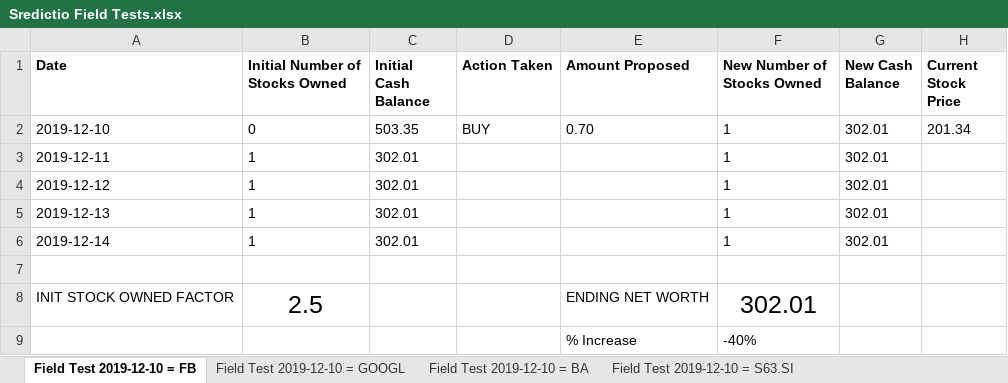
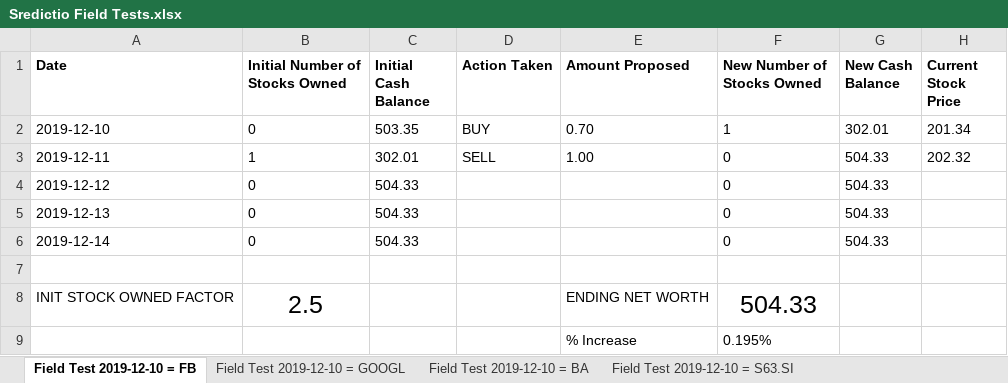
Before and after one commit to Oxyhydride/Sredictio, an Excel workbook: Extra Resources/Field Tests/Sredictio Field Tests.xlsx, sheet Field Test 2019-12-10 = FB, drawn as a sheet; values as stored, in another font and other column widths than the file's, no borders; conditional formats not drawn; the diff names each change by its address in the sheet, - before the commit and + after, or states it on an @@ line.

Commit message:
Update 1576073392
- Updated `Main.py`, reducing the default number of retries from 10 to 5.
- Added 2019-12-11 field test results.

```diff
--- a/Extra Resources/Field Tests/Sredictio Field Tests.xlsx (sheet Field Test 2019-12-10 = FB)
+++ b/Extra Resources/Field Tests/Sredictio Field Tests.xlsx (sheet Field Test 2019-12-10 = FB)
-D3 (Action Taken): (empty)
+D3 (Action Taken): SELL
-E3 (Amount Proposed): (empty)
+E3 (Amount Proposed): 1.00
-F3:F6 (New Number of Stocks Owned): 1
+F3:F6 (New Number of Stocks Owned): 0
-G3:G6 (New Cash Balance): 302.01
+G3:G6 (New Cash Balance): 504.33
-H3 (Current Stock Price): (empty)
+H3 (Current Stock Price): 202.32
-B4:B6 (Initial Number of Stocks Owned): 1
+B4:B6 (Initial Number of Stocks Owned): 0
-C4:C6 (Initial Cash Balance): 302.01
+C4:C6 (Initial Cash Balance): 504.33
-F8 (New Number of Stocks Owned): 302.01
+F8 (New Number of Stocks Owned): 504.33
-F9 (New Number of Stocks Owned): -40%
+F9 (New Number of Stocks Owned): 0.195%
```
Also changed, not shown: sheet Field Test 2019-12-10 = BA, sheet Field Test 2019-12-10 = GOOGL, sheet Field Test 2019-12-10 = S63.SI, 1 other file.
